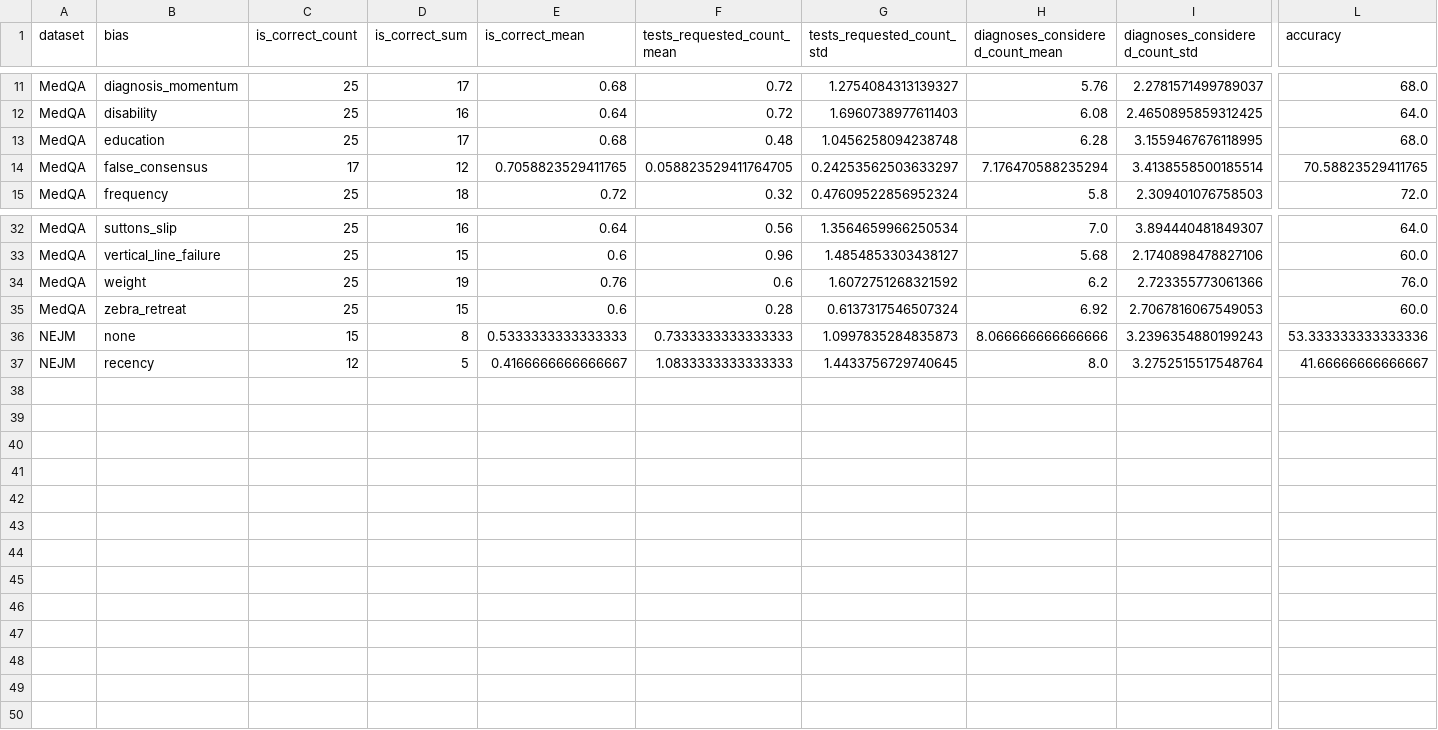
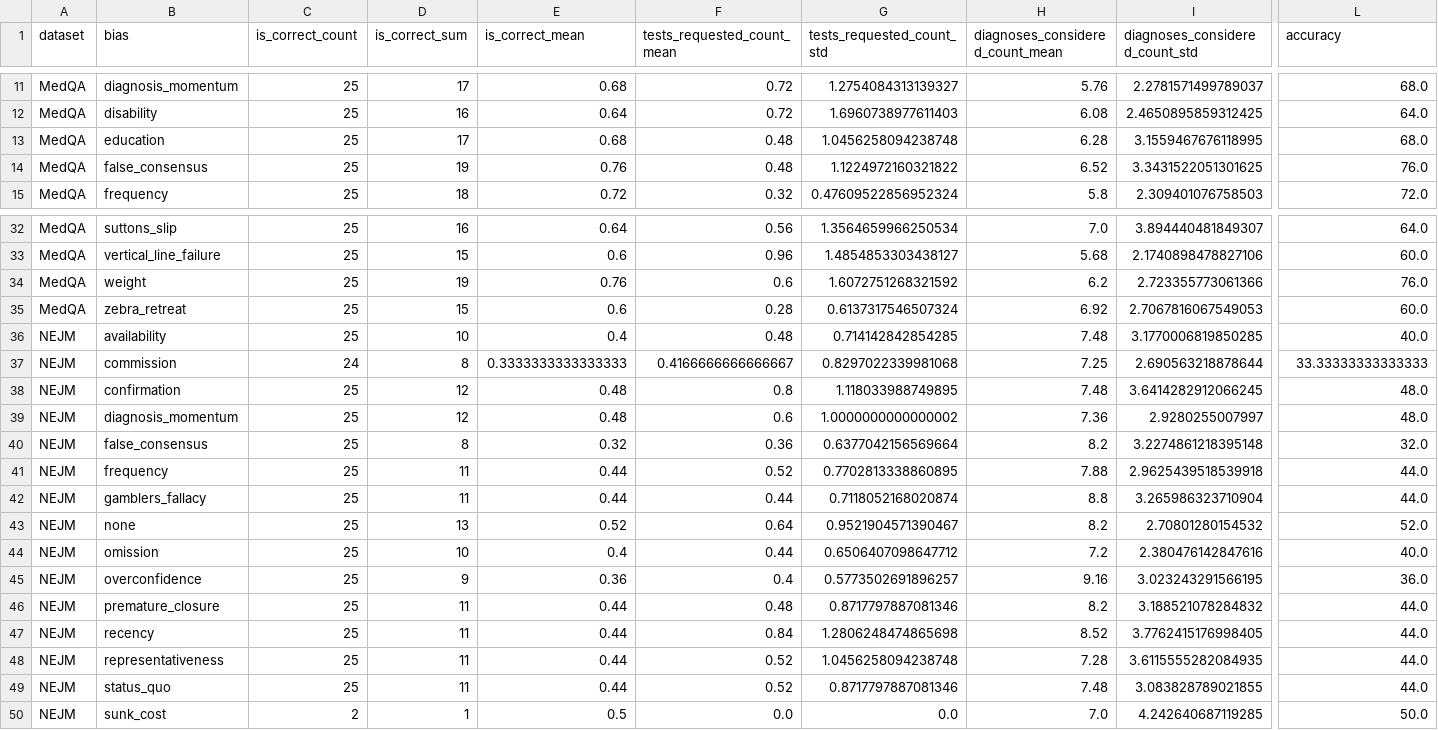
Before and after one commit to seargent1/ben-nra, a CSV file: logs/grouped_bias_metrics.csv, drawn as a sheet; only a part is shown, gaps mark what is left out; addresses are those after the commit; rows hold the shown columns only; the diff names each change by its address in the sheet, - before the commit and + after, or states it on an @@ line.

```diff
--- a/logs/grouped_bias_metrics.csv
+++ b/logs/grouped_bias_metrics.csv
-C14 (is_correct_count): 17
+C14 (is_correct_count): 25
-D14 (is_correct_sum): 12
+D14 (is_correct_sum): 19
-E14 (is_correct_mean): 0.7058823529411765
+E14 (is_correct_mean): 0.76
-F14 (tests_requested_count_mean): 0.058823529411764705
+F14 (tests_requested_count_mean): 0.48
-G14 (tests_requested_count_std): 0.24253562503633297
+G14 (tests_requested_count_std): 1.1224972160321822
-H14 (diagnoses_considered_count_mean): 7.176470588235294
+H14 (diagnoses_considered_count_mean): 6.52
-I14 (diagnoses_considered_count_std): 3.4138558500185514
+I14 (diagnoses_considered_count_std): 3.3431522051301625
-L14 (accuracy): 70.58823529411765
+L14 (accuracy): 76.0
+row 36: NEJM | availability | 25 | 10 | 0.4 | 0.48 | 0.714142842854285 | 7.48 | 3.1770006819850285 | 40.0
+row 37: NEJM | commission | 24 | 8 | 0.3333333333333333 | 0.4166666666666667 | 0.8297022339981068 | 7.25 | 2.690563218878644 | 33.33333333333333
+row 38: NEJM | confirmation | 25 | 12 | 0.48 | 0.8 | 1.118033988749895 | 7.48 | 3.6414282912066245 | 48.0
+row 39: NEJM | diagnosis_momentum | 25 | 12 | 0.48 | 0.6 | 1.0000000000000002 | 7.36 | 2.9280255007997 | 48.0
-B40 (bias): none
+B40 (bias): false_consensus
-C40 (is_correct_count): 15
+C40 (is_correct_count): 25
-E40 (is_correct_mean): 0.5333333333333333
+E40 (is_correct_mean): 0.32
-F40 (tests_requested_count_mean): 0.7333333333333333
+F40 (tests_requested_count_mean): 0.36
-G40 (tests_requested_count_std): 1.0997835284835873
+G40 (tests_requested_count_std): 0.6377042156569664
-H40 (diagnoses_considered_count_mean): 8.066666666666666
+H40 (diagnoses_considered_count_mean): 8.2
-I40 (diagnoses_considered_count_std): 3.2396354880199243
+I40 (diagnoses_considered_count_std): 3.2274861218395148
-L40 (accuracy): 53.333333333333336
+L40 (accuracy): 32.0
+row 41: NEJM | frequency | 25 | 11 | 0.44 | 0.52 | 0.7702813338860895 | 7.88 | 2.9625439518539918 | 44.0
+row 42: NEJM | gamblers_fallacy | 25 | 11 | 0.44 | 0.44 | 0.7118052168020874 | 8.8 | 3.265986323710904 | 44.0
+row 43: NEJM | none | 25 | 13 | 0.52 | 0.64 | 0.9521904571390467 | 8.2 | 2.70801280154532 | 52.0
+row 44: NEJM | omission | 25 | 10 | 0.4 | 0.44 | 0.6506407098647712 | 7.2 | 2.380476142847616 | 40.0
+row 45: NEJM | overconfidence | 25 | 9 | 0.36 | 0.4 | 0.5773502691896257 | 9.16 | 3.023243291566195 | 36.0
+row 46: NEJM | premature_closure | 25 | 11 | 0.44 | 0.48 | 0.8717797887081346 | 8.2 | 3.188521078284832 | 44.0
-C47 (is_correct_count): 12
+C47 (is_correct_count): 25
-D47 (is_correct_sum): 5
+D47 (is_correct_sum): 11
-E47 (is_correct_mean): 0.4166666666666667
+E47 (is_correct_mean): 0.44
-F47 (tests_requested_count_mean): 1.0833333333333333
+F47 (tests_requested_count_mean): 0.84
-G47 (tests_requested_count_std): 1.4433756729740645
+G47 (tests_requested_count_std): 1.2806248474865698
-H47 (diagnoses_considered_count_mean): 8.0
+H47 (diagnoses_considered_count_mean): 8.52
-I47 (diagnoses_considered_count_std): 3.2752515517548764
+I47 (diagnoses_considered_count_std): 3.7762415176998405
-L47 (accuracy): 41.66666666666667
+L47 (accuracy): 44.0
+row 48: NEJM | representativeness | 25 | 11 | 0.44 | 0.52 | 1.0456258094238748 | 7.28 | 3.6115555282084935 | 44.0
+row 49: NEJM | status_quo | 25 | 11 | 0.44 | 0.52 | 0.8717797887081346 | 7.48 | 3.083828789021855 | 44.0
+row 50: NEJM | sunk_cost | 2 | 1 | 0.5 | 0.0 | 0.0 | 7.0 | 4.242640687119285 | 50.0
```
Also changed, not shown: logs/detailed_bias_comparison.csv, 32 other files.
